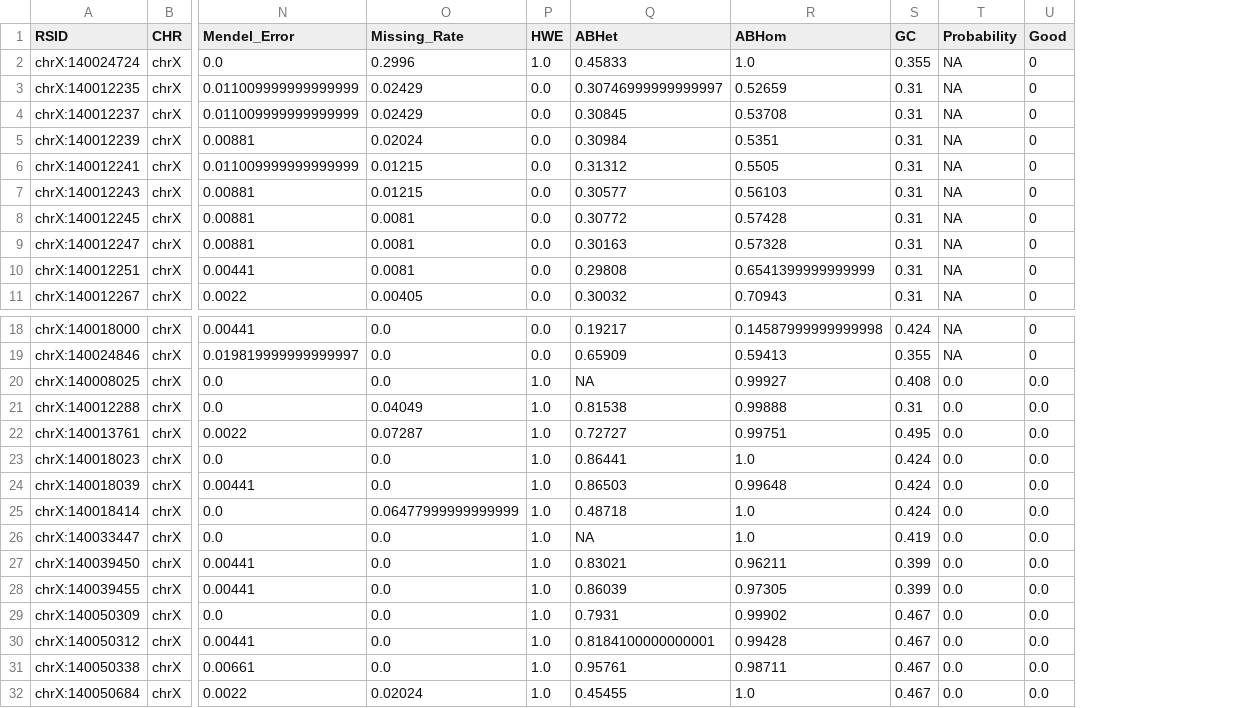
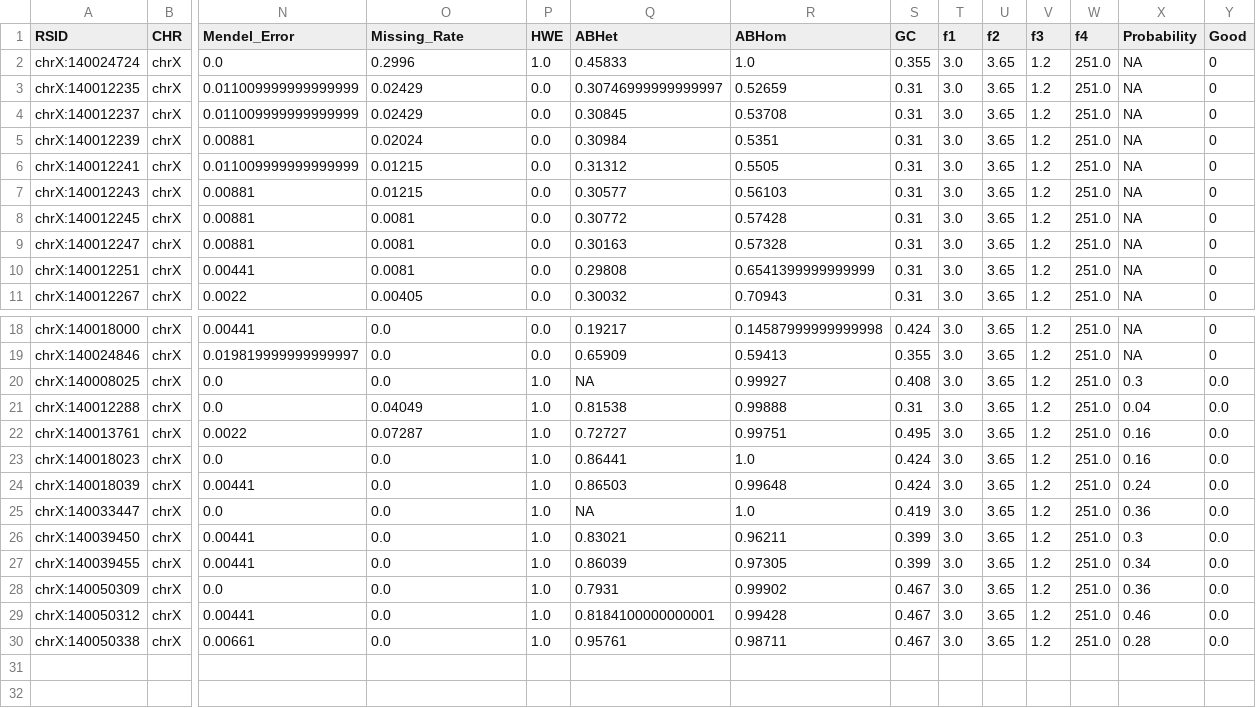
Before and after one commit to avallonking/ForestQC, a TSV file: examples/example_output/all.bad.variants.tsv, drawn as a sheet; only a part is shown, gaps mark what is left out; removed rows and columns are numbered as before the commit, all else as after; rows hold the shown columns only; the diff names each change by its address in the sheet, - before the commit and + after, or states it on an @@ line.

```diff
--- a/examples/example_output/all.bad.variants.tsv
+++ b/examples/example_output/all.bad.variants.tsv
+column T (f1), rows 2-11: all 3.0; rows 18-30: all 3.0
+column U (f2), rows 2-11: all 3.65; rows 18-30: all 3.65
+column V (f3), rows 2-11: all 1.2; rows 18-30: all 1.2
+column W (f4), rows 2-11: all 251.0; rows 18-30: all 251.0
-X20 (Probability): 0.0
+X20 (Probability): 0.3
-X21 (Probability): 0.0
+X21 (Probability): 0.04
-X22:X23 (Probability): 0.0
+X22:X23 (Probability): 0.16
-X24 (Probability): 0.0
+X24 (Probability): 0.24
-row 25: chrX:140018414 | chrX | 0.0 | 0.06477999999999999 | 1.0 | 0.48718 | 1.0 | 0.424 | 0.0 | 0.0
-X25 (Probability): 0.0
+X25 (Probability): 0.36
-X26 (Probability): 0.0
+X26 (Probability): 0.3
-X27 (Probability): 0.0
+X27 (Probability): 0.34
-X28 (Probability): 0.0
+X28 (Probability): 0.36
-X29 (Probability): 0.0
+X29 (Probability): 0.46
-X30 (Probability): 0.0
+X30 (Probability): 0.28
-row 32: chrX:140050684 | chrX | 0.0022 | 0.02024 | 1.0 | 0.45455 | 1.0 | 0.467 | 0.0 | 0.0
```
Also changed, not shown: examples/example_output/bad.example.result.tsv, examples/example_output/example.result.tsv, 7 other files.
